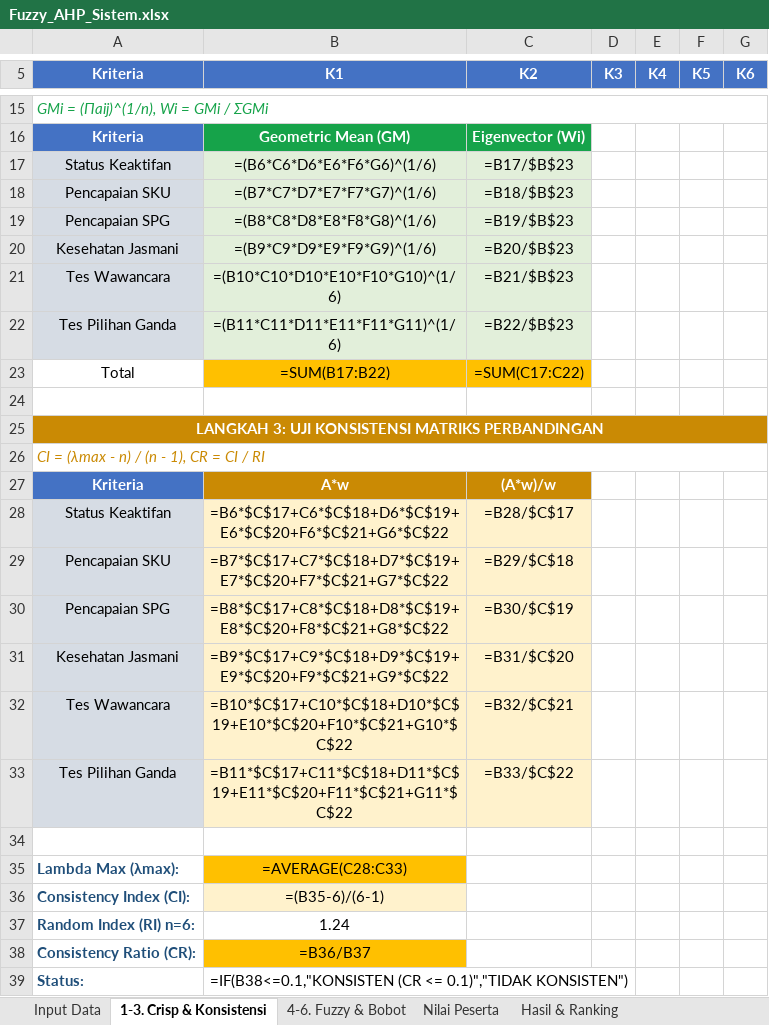
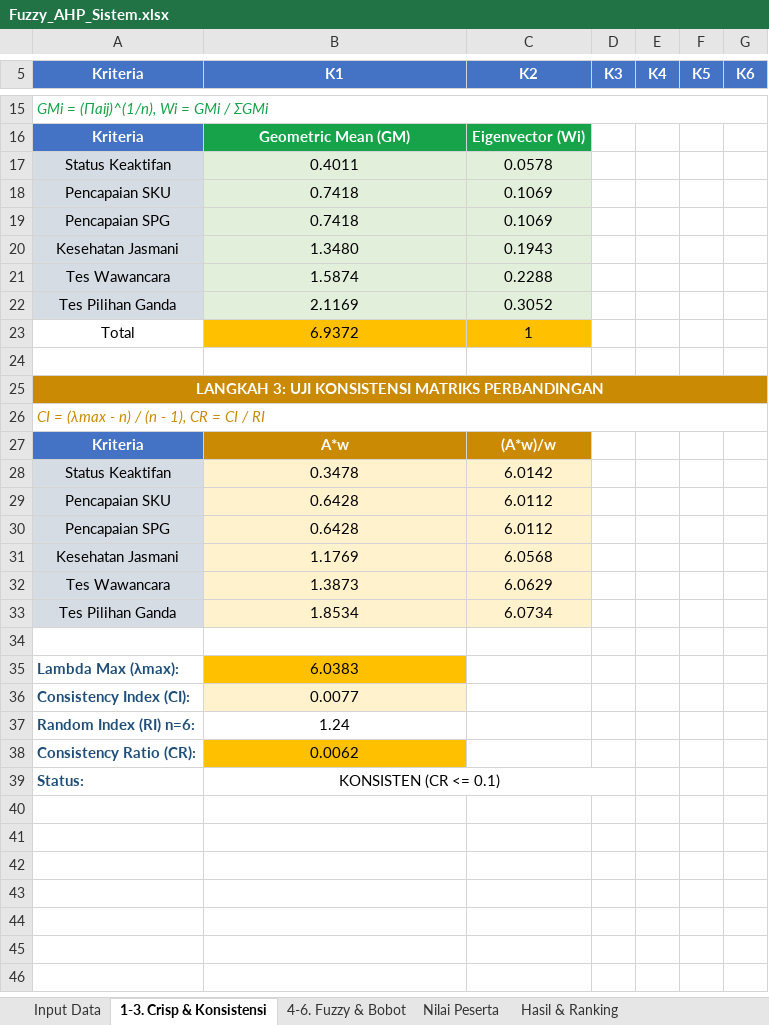
Before and after one commit to Renov30/spk-penentuan-peserta-kegiatan-pramuka, an Excel workbook: Fuzzy_AHP_Sistem.xlsx, sheet 1-3. Crisp & Konsistensi, drawn as a sheet; only a part is shown, gaps mark what is left out; values as stored, in another font and other column widths than the file's, no borders; formulas without a stored value are shown as written; the diff covers the shown part only; the diff names each change by its address in the sheet, - before the commit and + after, or states it on an @@ line.

```diff
--- a/Fuzzy_AHP_Sistem.xlsx (sheet 1-3. Crisp & Konsistensi)
+++ b/Fuzzy_AHP_Sistem.xlsx (sheet 1-3. Crisp & Konsistensi)
-B17 (K1): =(B6*C6*D6*E6*F6*G6)^(1/6)
+B17 (K1): 0.4011
-C17 (K2): =B17/$B$23
+C17 (K2): 0.0578
-B18 (K1): =(B7*C7*D7*E7*F7*G7)^(1/6)
+B18 (K1): 0.7418
-C18 (K2): =B18/$B$23
+C18 (K2): 0.1069
-B19 (K1): =(B8*C8*D8*E8*F8*G8)^(1/6)
+B19 (K1): 0.7418
-C19 (K2): =B19/$B$23
+C19 (K2): 0.1069
-B20 (K1): =(B9*C9*D9*E9*F9*G9)^(1/6)
+B20 (K1): 1.3480
-C20 (K2): =B20/$B$23
+C20 (K2): 0.1943
-B21 (K1): =(B10*C10*D10*E10*F10*G10)^(1/6)
+B21 (K1): 1.5874
-C21 (K2): =B21/$B$23
+C21 (K2): 0.2288
-B22 (K1): =(B11*C11*D11*E11*F11*G11)^(1/6)
+B22 (K1): 2.1169
-C22 (K2): =B22/$B$23
+C22 (K2): 0.3052
-B23 (K1): =SUM(B17:B22)
+B23 (K1): 6.9372
-C23 (K2): =SUM(C17:C22)
+C23 (K2): 1
-B28 (K1): =B6*$C$17+C6*$C$18+D6*$C$19+E6*$C$20+F6*$C$21+G6*$C$22
+B28 (K1): 0.3478
-C28 (K2): =B28/$C$17
+C28 (K2): 6.0142
-B29 (K1): =B7*$C$17+C7*$C$18+D7*$C$19+E7*$C$20+F7*$C$21+G7*$C$22
+B29 (K1): 0.6428
-C29 (K2): =B29/$C$18
+C29 (K2): 6.0112
-B30 (K1): =B8*$C$17+C8*$C$18+D8*$C$19+E8*$C$20+F8*$C$21+G8*$C$22
+B30 (K1): 0.6428
-C30 (K2): =B30/$C$19
+C30 (K2): 6.0112
-B31 (K1): =B9*$C$17+C9*$C$18+D9*$C$19+E9*$C$20+F9*$C$21+G9*$C$22
+B31 (K1): 1.1769
-C31 (K2): =B31/$C$20
+C31 (K2): 6.0568
-B32 (K1): =B10*$C$17+C10*$C$18+D10*$C$19+E10*$C$20+F10*$C$21+G10*$C$22
+B32 (K1): 1.3873
-C32 (K2): =B32/$C$21
+C32 (K2): 6.0629
-B33 (K1): =B11*$C$17+C11*$C$18+D11*$C$19+E11*$C$20+F11*$C$21+G11*$C$22
+B33 (K1): 1.8534
-C33 (K2): =B33/$C$22
+C33 (K2): 6.0734
-B35 (K1): =AVERAGE(C28:C33)
+B35 (K1): 6.0383
-B36 (K1): =(B35-6)/(6-1)
+B36 (K1): 0.0077
-B38 (K1): =B36/B37
+B38 (K1): 0.0062
-B39 (K1): =IF(B38<=0.1,"KONSISTEN (CR <= 0.1)","TIDAK KONSISTEN")
+B39 (K1): KONSISTEN (CR <= 0.1)
```
Also changed, not shown: 6 added rows and 6 removed rows elsewhere in this sheet, sheet 4-6. Fuzzy & Bobot, sheet Hasil & Ranking, sheet Nilai Peserta, sheet Input Data, 2 other files.
